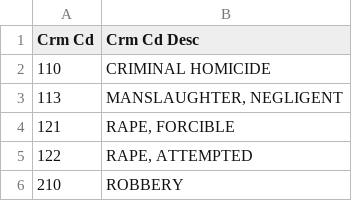
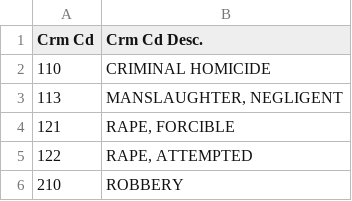
Before and after one commit to mlukoms0/Vehicle_theft_ML_MODEL, a CSV file: crime_codes.csv, drawn as a sheet; only a part is shown.

```diff
--- a/crime_codes.csv
+++ b/crime_codes.csv
@@ -1,2 +1,2 @@
-Crm Cd,Crm Cd Desc
+Crm Cd,Crm Cd Desc.
 110,CRIMINAL HOMICIDE
```
Also changed, not shown: premis_area_counts.csv, premis_codes.csv.
